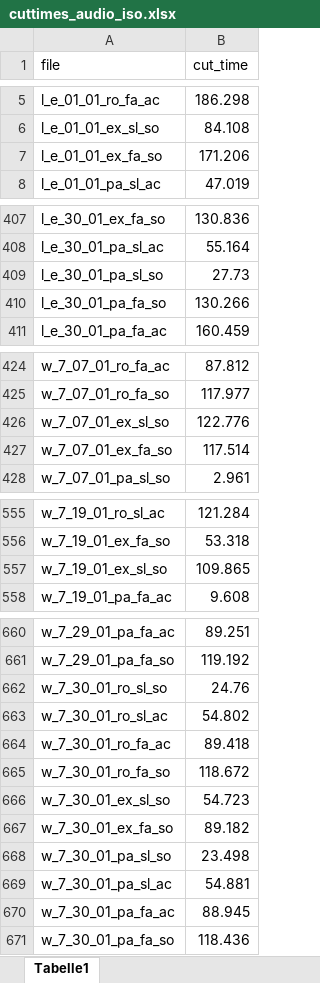
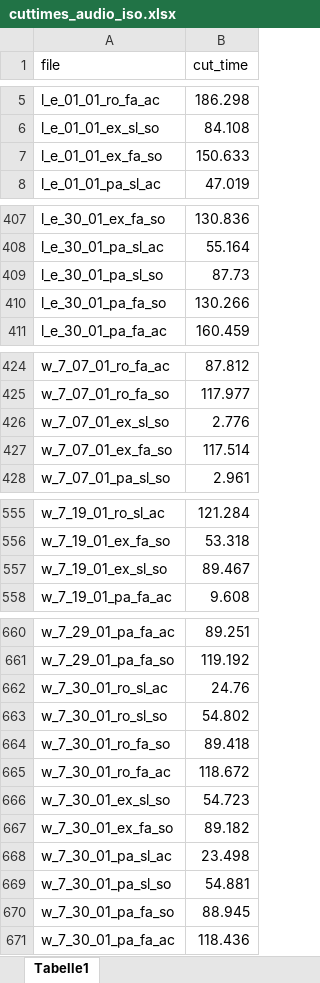
Before and after one commit to klausfrieler/DORA, an Excel workbook: data/meta/cuttimes_audio_iso.xlsx, sheet Tabelle1, drawn as a sheet; only a part is shown, gaps mark what is left out; values as stored, in another font and other column widths than the file's, no borders; table styles not drawn; the diff names each change by its address in the sheet, - before the commit and + after, or states it on an @@ line.

```diff
--- a/data/meta/cuttimes_audio_iso.xlsx (sheet Tabelle1)
+++ b/data/meta/cuttimes_audio_iso.xlsx (sheet Tabelle1)
-B7 (cut_time): 171.206
+B7 (cut_time): 150.633
-B409 (cut_time): 27.73
+B409 (cut_time): 87.73
-B426 (cut_time): 122.776
+B426 (cut_time): 2.776
-B557 (cut_time): 109.865
+B557 (cut_time): 89.467
-A662 (file): w_7_30_01_ro_sl_so
+A662 (file): w_7_30_01_ro_sl_ac
-A663 (file): w_7_30_01_ro_sl_ac
+A663 (file): w_7_30_01_ro_sl_so
-A664 (file): w_7_30_01_ro_fa_ac
+A664 (file): w_7_30_01_ro_fa_so
-A665 (file): w_7_30_01_ro_fa_so
+A665 (file): w_7_30_01_ro_fa_ac
-A668 (file): w_7_30_01_pa_sl_so
+A668 (file): w_7_30_01_pa_sl_ac
-A669 (file): w_7_30_01_pa_sl_ac
+A669 (file): w_7_30_01_pa_sl_so
-A670 (file): w_7_30_01_pa_fa_ac
+A670 (file): w_7_30_01_pa_fa_so
-A671 (file): w_7_30_01_pa_fa_so
+A671 (file): w_7_30_01_pa_fa_ac
```
Also changed, not shown: 5 other files.
